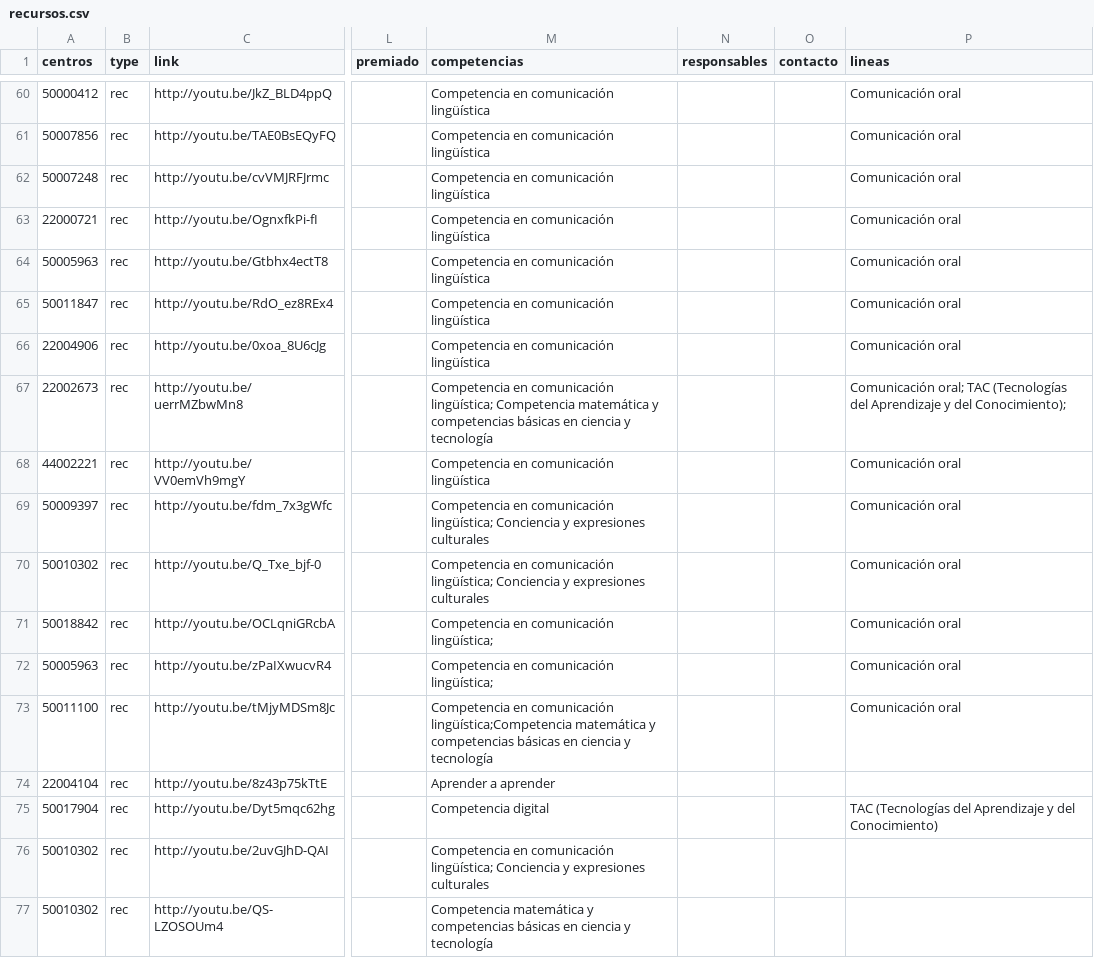
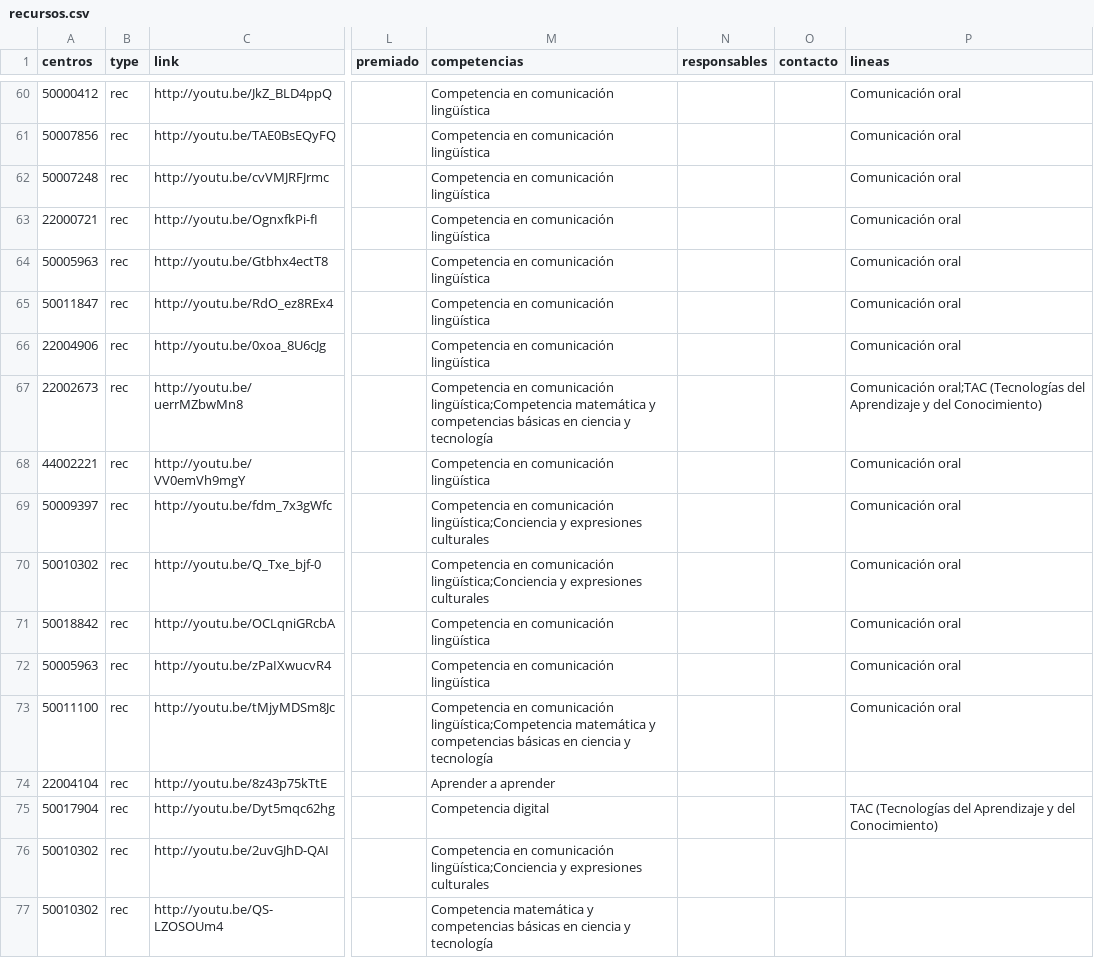
Before and after one commit to lmorillas/mapa-innovacion-aragon, a CSV file: recursos.csv, drawn as a sheet; only a part is shown, gaps mark what is left out; the diff covers the shown part only; the diff names each change by its address in the sheet, - before the commit and + after, or states it on an @@ line.

```diff
--- a/recursos.csv
+++ b/recursos.csv
-M67 (competencias): …en comunicación lingüística; Competencia matemática y…
+M67 (competencias): …en comunicación lingüística;Competencia matemática y…
-P67 (lineas): Comunicación oral; TAC (Tecnologías del Aprendizaje y del Conocimiento);
+P67 (lineas): Comunicación oral;TAC (Tecnologías del Aprendizaje y del Conocimiento)
-M69:M70 (competencias): …en comunicación lingüística; Conciencia y expresiones…
+M69:M70 (competencias): …en comunicación lingüística;Conciencia y expresiones…
-M71:M72 (competencias): Competencia en comunicación lingüística;
+M71:M72 (competencias): Competencia en comunicación lingüística
-M76 (competencias): …en comunicación lingüística; Conciencia y expresiones…
+M76 (competencias): …en comunicación lingüística;Conciencia y expresiones…
```
Also changed, not shown: 63 edited cells elsewhere in this file, centros_con_recursos.csv.
